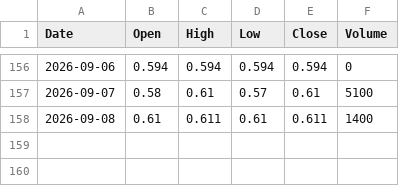
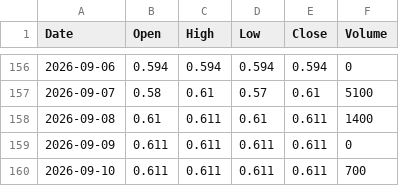
Before and after one commit to abdurahmanalaghbari-cpu/msx-edge, a CSV file: data/OCOI.csv, drawn as a sheet; only a part is shown, gaps mark what is left out.

```diff
--- a/data/OCOI.csv
+++ b/data/OCOI.csv
@@ -158 +158,3 @@ Date,Open,High,Low,Close,Volume
 2026-09-08,0.61,0.611,0.61,0.611,1400
+2026-09-09,0.611,0.611,0.611,0.611,0
+2026-09-10,0.611,0.611,0.611,0.611,700
```
Also changed, not shown: data/AAIC.csv, data/ABRJ.csv, 14 other files.
